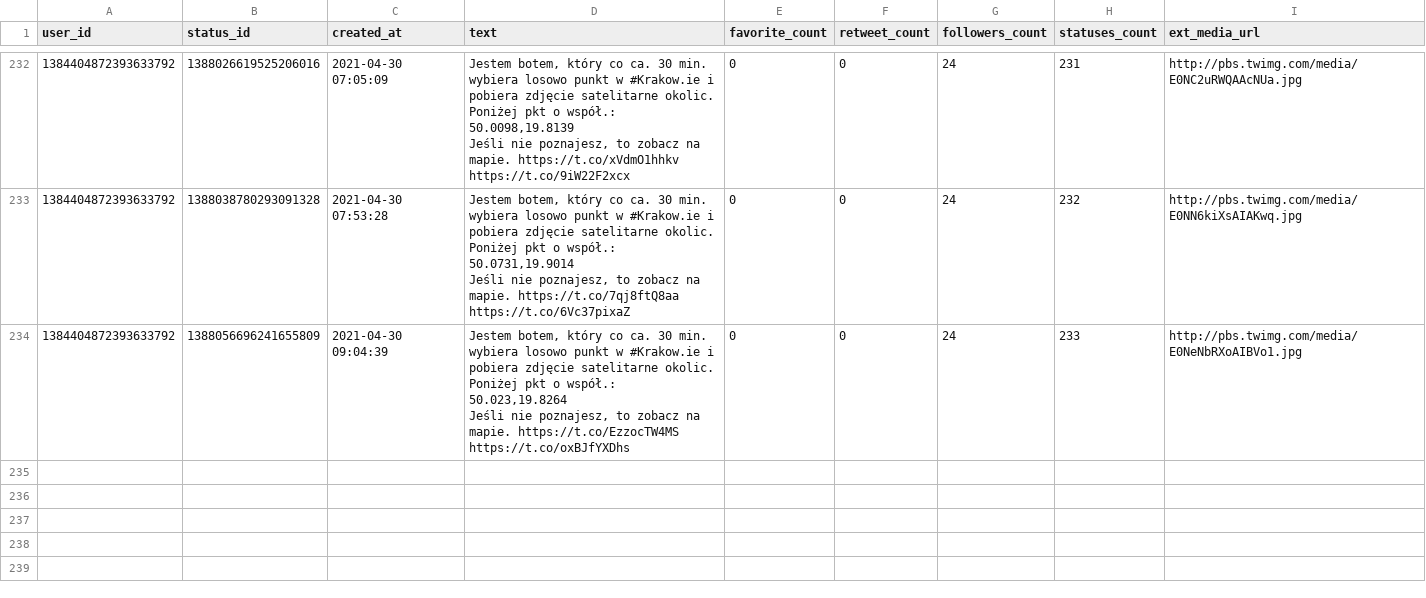
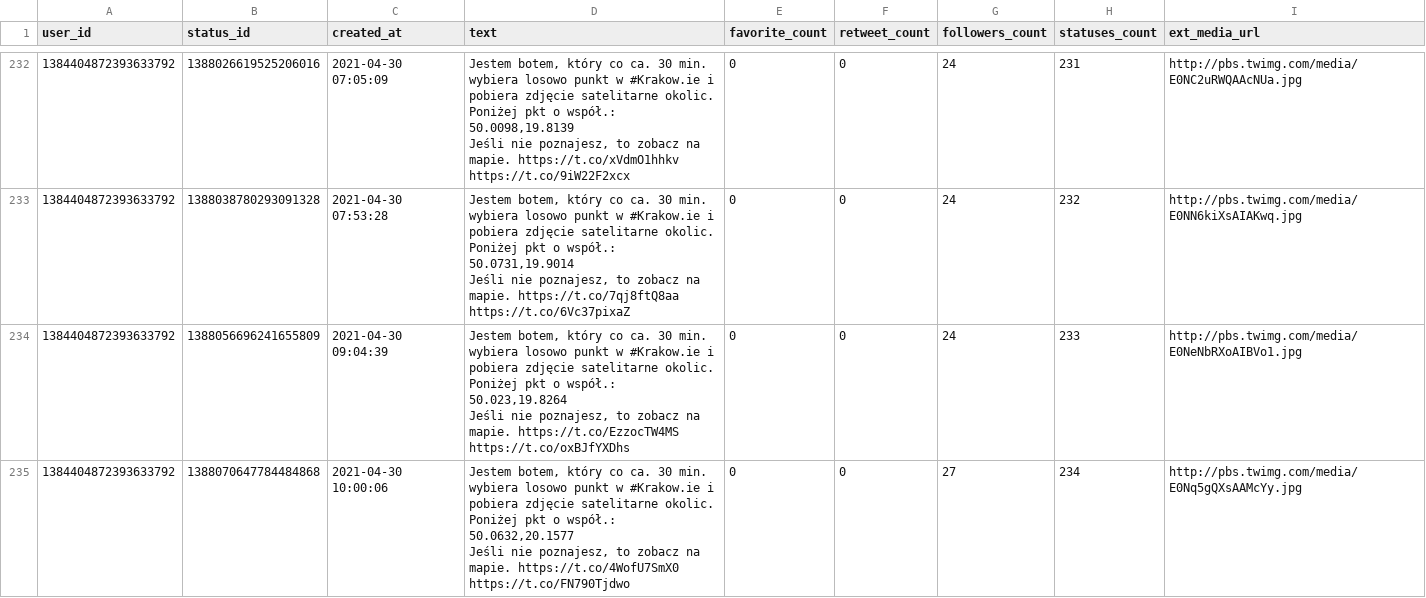
Before and after one commit to sms1962/BotKrakow, a CSV file: data/archiwum_twitow.csv, drawn as a sheet; only a part is shown, gaps mark what is left out.

Commit message:
Zapisanie nowych twitow

```diff
--- a/data/archiwum_twitow.csv
+++ b/data/archiwum_twitow.csv
@@ -467 +467,3 @@ Jeśli nie poznajesz, to zobacz na mapie. https://t.co/7qj8ftQ8aa https://t.co/6
 Jeśli nie poznajesz, to zobacz na mapie. https://t.co/EzzocTW4MS https://t.co/oxBJfYXDhs",0,0,24,233,http://pbs.twimg.com/media/E0NeNbRXoAIBVo1.jpg
+1384404872393633792,1388070647784484868,2021-04-30 10:00:06,"Jestem botem, który co ca. 30 min. wybiera losowo punkt w #Krakow.ie i pobiera zdjęcie satelitarne okolic. Poniżej pkt o współ.: 50.0632,20.1577
+Jeśli nie poznajesz, to zobacz na mapie. https://t.co/4WofU7SmX0 https://t.co/FN790Tjdwo",0,0,27,234,http://pbs.twimg.com/media/E0Nq5gQXsAAMcYy.jpg
```
Also changed, not shown: 1 other file.
